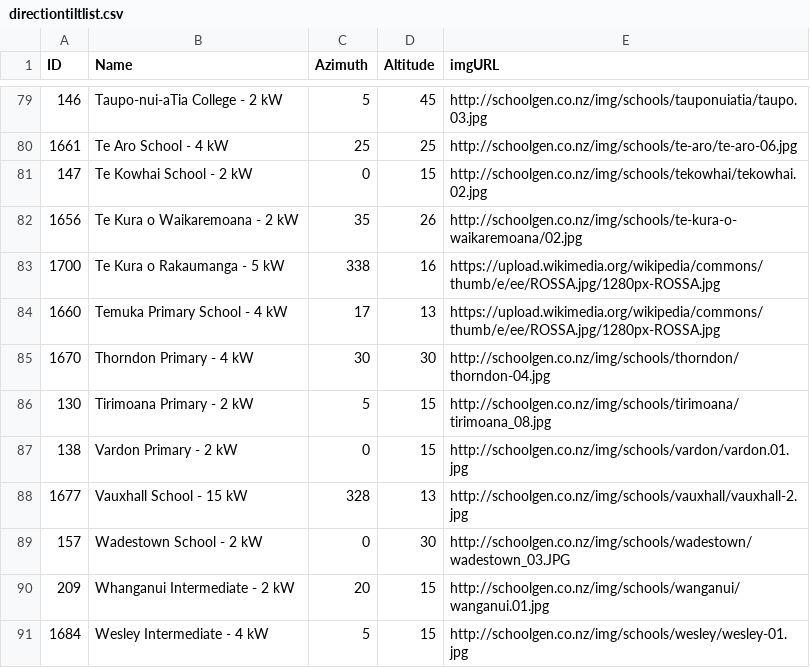
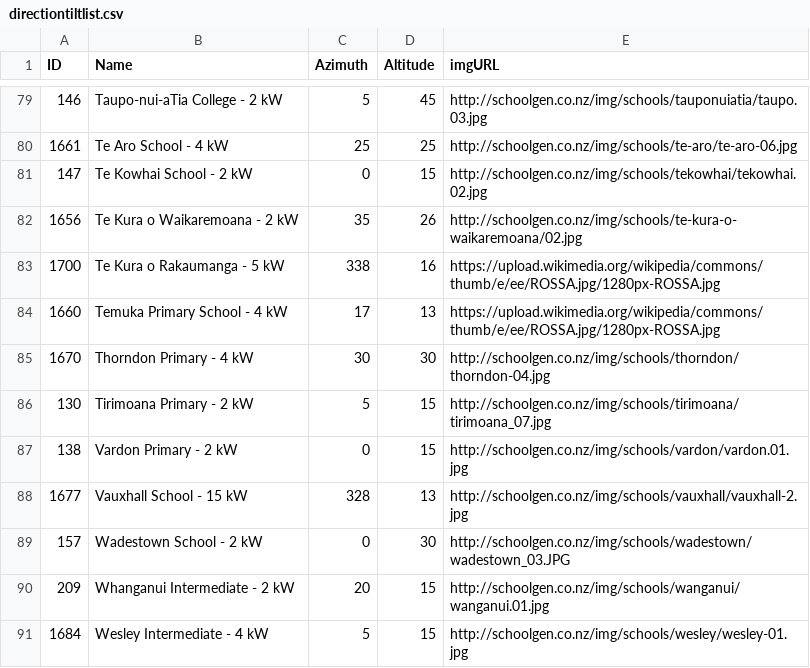
Before and after one commit to schoolgendev/sg-map-dashboard, a CSV file: data/directiontiltlist.csv, drawn as a sheet; only a part is shown, gaps mark what is left out.

Commit message:
changed Tirimoana photo url

```diff
--- a/data/directiontiltlist.csv
+++ b/data/directiontiltlist.csv
@@ -85,3 +85,3 @@ ID,Name,Azimuth,Altitude,imgURL
 1670,Thorndon Primary - 4 kW,30,30,http://schoolgen.co.nz/img/schools/thorndon/thorndon-04.jpg
-130,Tirimoana Primary - 2 kW,5,15,http://schoolgen.co.nz/img/schools/tirimoana/tirimoana_08.jpg
+130,Tirimoana Primary - 2 kW,5,15,http://schoolgen.co.nz/img/schools/tirimoana/tirimoana_07.jpg
 138,Vardon Primary - 2 kW,0,15,http://schoolgen.co.nz/img/schools/vardon/vardon.01.jpg
```
